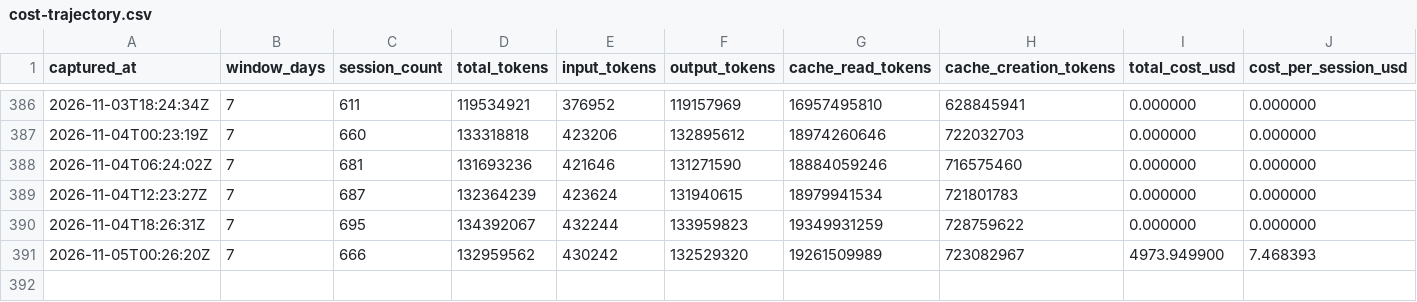
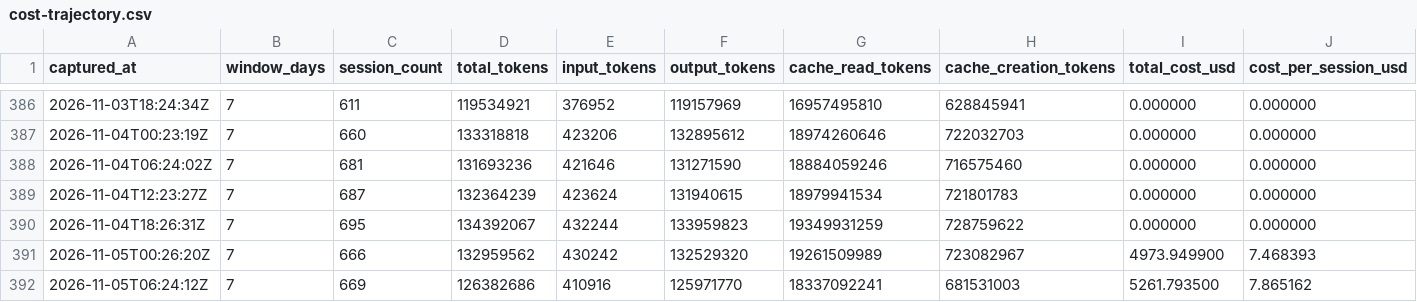
Before and after one commit to mistakeknot/Sylveste, a CSV file: data/cost-trajectory.csv, drawn as a sheet; only a part is shown, gaps mark what is left out; rows hold the shown columns only; the diff names each change by its address in the sheet, - before the commit and + after, or states it on an @@ line.

Commit message:
data: OYRF cost trajectory sample 2026-11-05T06:24:12Z

```diff
--- a/data/cost-trajectory.csv
+++ b/data/cost-trajectory.csv
+row 392: 2026-11-05T06:24:12Z | 7 | 669 | 126382686 | 410916 | 125971770 | 18337092241 | 681531003 | 5261.793500 | 7.865162
```
